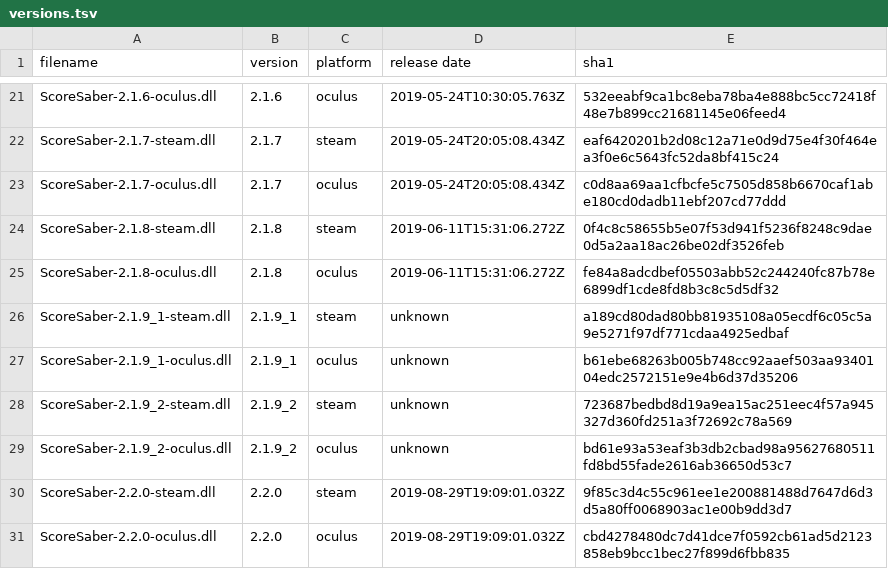
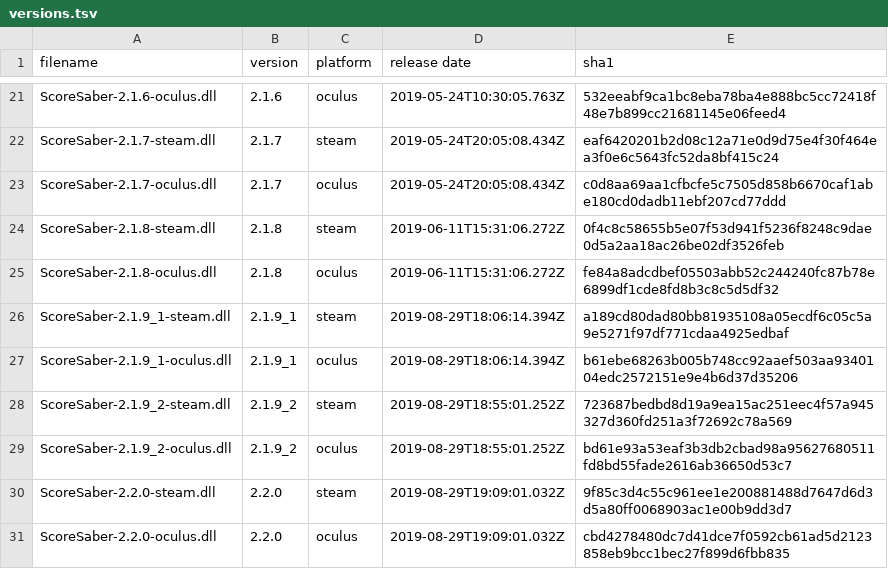
Before and after one commit to bsmg/scoresaber-audit, a TSV file: versions.tsv, drawn as a sheet; only a part is shown, gaps mark what is left out.

Commit message:
more versions

```diff
--- a/versions.tsv
+++ b/versions.tsv
@@ -25,6 +25,6 @@ ScoreSaber-2.1.8-steam.dll	2.1.8	steam	2019-06-11T15:31:06.272Z	0f4c8c58655b5e07
 ScoreSaber-2.1.8-oculus.dll	2.1.8	oculus	2019-06-11T15:31:06.272Z	fe84a8adcdbef05503abb52c244240fc87b78e6899df1cde8fd8b3c8c5d5df32
-ScoreSaber-2.1.9_1-steam.dll	2.1.9_1	steam	unknown	a189cd80dad80bb81935108a05ecdf6c05c5a9e5271f97df771cdaa4925edbaf
-ScoreSaber-2.1.9_1-oculus.dll	2.1.9_1	oculus	unknown	b61ebe68263b005b748cc92aaef503aa9340104edc2572151e9e4b6d37d35206
-ScoreSaber-2.1.9_2-steam.dll	2.1.9_2	steam	unknown	723687bedbd8d19a9ea15ac251eec4f57a945327d360fd251a3f72692c78a569
-ScoreSaber-2.1.9_2-oculus.dll	2.1.9_2	oculus	unknown	bd61e93a53eaf3b3db2cbad98a95627680511fd8bd55fade2616ab36650d53c7
+ScoreSaber-2.1.9_1-steam.dll	2.1.9_1	steam	2019-08-29T18:06:14.394Z	a189cd80dad80bb81935108a05ecdf6c05c5a9e5271f97df771cdaa4925edbaf
+ScoreSaber-2.1.9_1-oculus.dll	2.1.9_1	oculus	2019-08-29T18:06:14.394Z	b61ebe68263b005b748cc92aaef503aa9340104edc2572151e9e4b6d37d35206
+ScoreSaber-2.1.9_2-steam.dll	2.1.9_2	steam	2019-08-29T18:55:01.252Z	723687bedbd8d19a9ea15ac251eec4f57a945327d360fd251a3f72692c78a569
+ScoreSaber-2.1.9_2-oculus.dll	2.1.9_2	oculus	2019-08-29T18:55:01.252Z	bd61e93a53eaf3b3db2cbad98a95627680511fd8bd55fade2616ab36650d53c7
 ScoreSaber-2.2.0-steam.dll	2.2.0	steam	2019-08-29T19:09:01.032Z	9f85c3d4c55c961ee1e200881488d7647d6d3d5a80ff0068903ac1e00b9dd3d7
```
